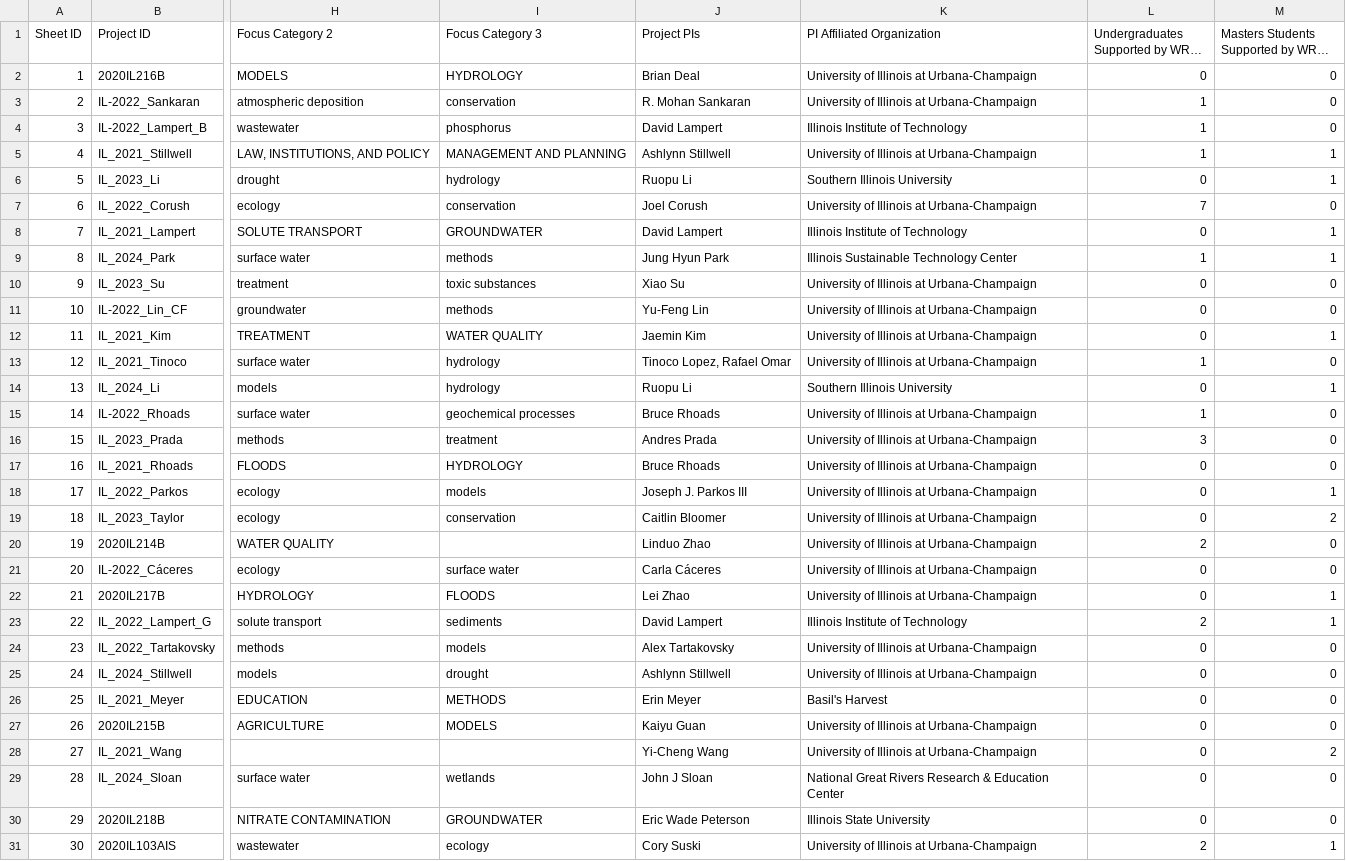
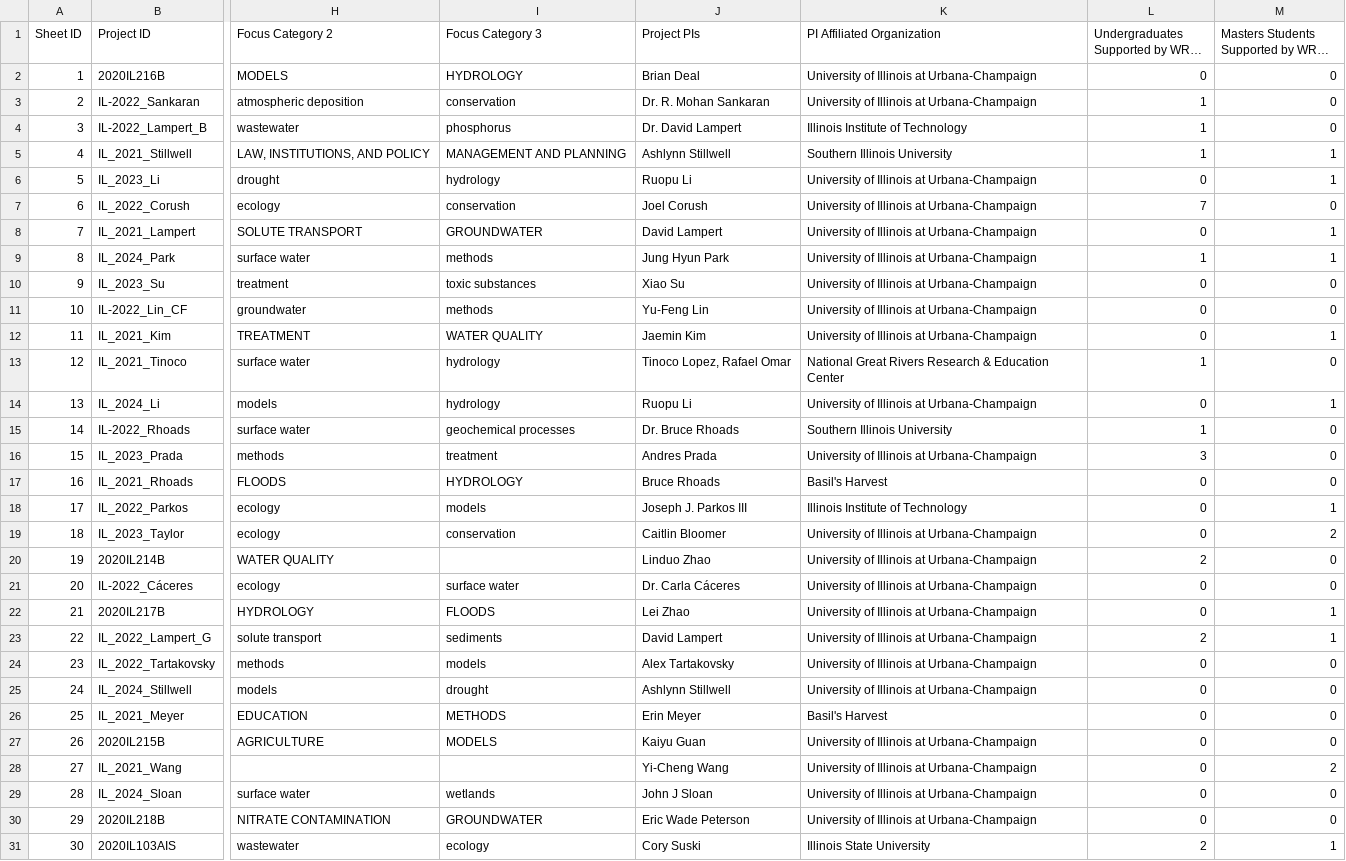
Before and after one commit to alexfallaw/iwrc-reports-dataviz-01, a CSV file: data/projects_data.csv, drawn as a sheet; only a part is shown, gaps mark what is left out; long unchanged cells end in …; the diff names each change by its address in the sheet, - before the commit and + after, or states it on an @@ line.

```diff
--- a/data/projects_data.csv
+++ b/data/projects_data.csv
-J3 (Project PIs): R. Mohan Sankaran
+J3 (Project PIs): Dr. R. Mohan Sankaran
-J4 (Project PIs): David Lampert
+J4 (Project PIs): Dr. David Lampert
-K5 (PI Affiliated Organization): University of Illinois at Urbana-Champaign
+K5 (PI Affiliated Organization): Southern Illinois University
-K6 (PI Affiliated Organization): Southern Illinois University
+K6 (PI Affiliated Organization): University of Illinois at Urbana-Champaign
-K8 (PI Affiliated Organization): Illinois Institute of Technology
+K8 (PI Affiliated Organization): University of Illinois at Urbana-Champaign
-K9 (PI Affiliated Organization): Illinois Sustainable Technology Center
+K9 (PI Affiliated Organization): University of Illinois at Urbana-Champaign
-K13 (PI Affiliated Organization): University of Illinois at Urbana-Champaign
+K13 (PI Affiliated Organization): National Great Rivers Research & Education Center
-K14 (PI Affiliated Organization): Southern Illinois University
+K14 (PI Affiliated Organization): University of Illinois at Urbana-Champaign
-J15 (Project PIs): Bruce Rhoads
+J15 (Project PIs): Dr. Bruce Rhoads
-K15 (PI Affiliated Organization): University of Illinois at Urbana-Champaign
+K15 (PI Affiliated Organization): Southern Illinois University
-K17 (PI Affiliated Organization): University of Illinois at Urbana-Champaign
+K17 (PI Affiliated Organization): Basil's Harvest
-K18 (PI Affiliated Organization): University of Illinois at Urbana-Champaign
+K18 (PI Affiliated Organization): Illinois Institute of Technology
-J21 (Project PIs): Carla Cáceres
+J21 (Project PIs): Dr. Carla Cáceres
-K23 (PI Affiliated Organization): Illinois Institute of Technology
+K23 (PI Affiliated Organization): University of Illinois at Urbana-Champaign
-K29 (PI Affiliated Organization): National Great Rivers Research & Education Center
+K29 (PI Affiliated Organization): University of Illinois at Urbana-Champaign
-K30 (PI Affiliated Organization): Illinois State University
+K30 (PI Affiliated Organization): University of Illinois at Urbana-Champaign
-K31 (PI Affiliated Organization): University of Illinois at Urbana-Champaign
+K31 (PI Affiliated Organization): Illinois State University
```
Also changed, not shown: data/sample_data.csv, 1 other file.
